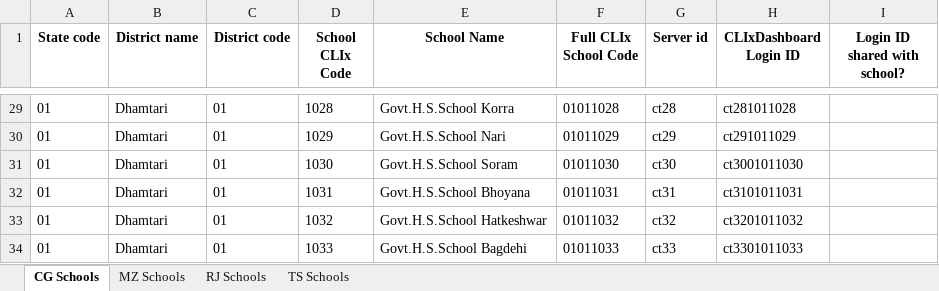
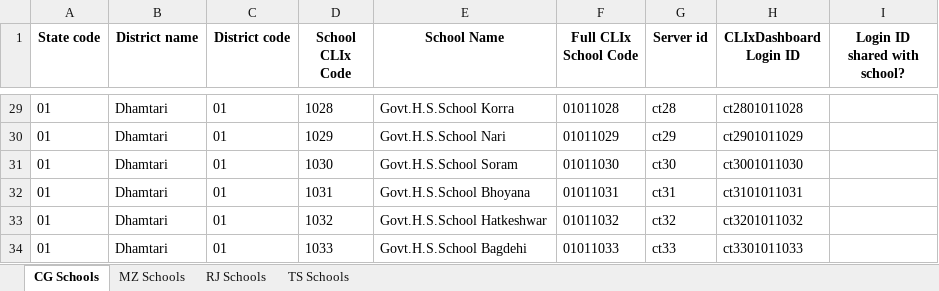
Before and after one commit to CLIxIndia-Dev/clix_dashboard_backend, an Excel workbook: CLIxDashboard-Login-IDs.xlsx, sheet CG Schools, drawn as a sheet; only a part is shown, gaps mark what is left out; values as stored, in another font and other column widths than the file's, no borders; the diff covers the shown part only; the diff names each change by its address in the sheet, - before the commit and + after, or states it on an @@ line.

Commit message:
Changed the sheet, for loginid to hold the trucated 0

```diff
--- a/CLIxDashboard-Login-IDs.xlsx (sheet CG Schools)
+++ b/CLIxDashboard-Login-IDs.xlsx (sheet CG Schools)
-H29 (CLIxDashboard Login ID): ct281011028
+H29 (CLIxDashboard Login ID): ct2801011028
-H30 (CLIxDashboard Login ID): ct291011029
+H30 (CLIxDashboard Login ID): ct2901011029
```
Also changed, not shown: 27 edited cells elsewhere in this sheet, sheet MZ Schools.
